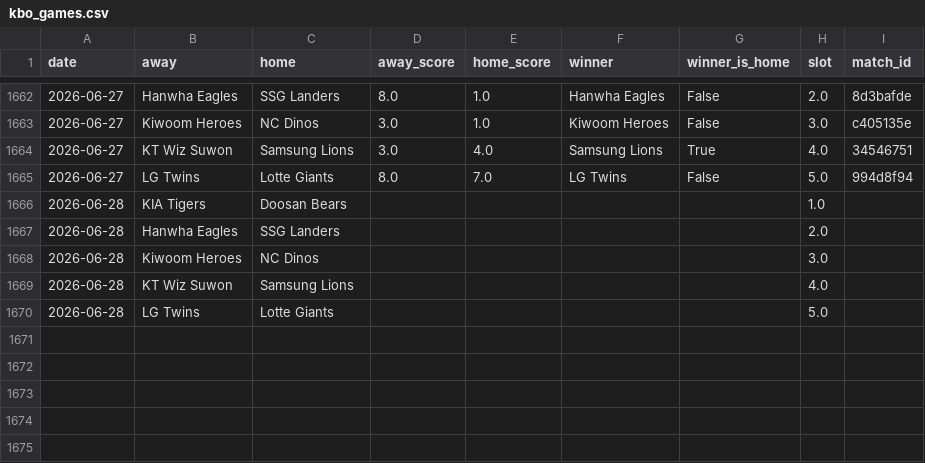
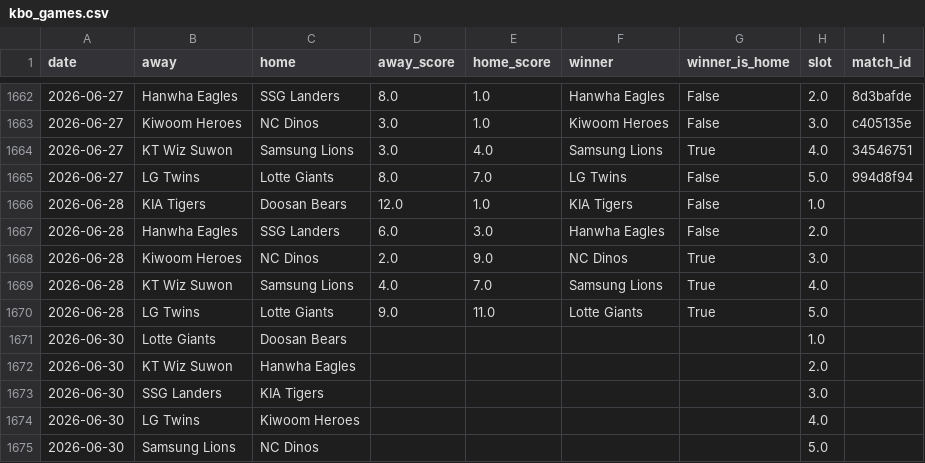
Before and after one commit to seung-min-lee/seung-min-lee-kbo-predictor, a CSV file: kbo_games.csv, drawn as a sheet; only a part is shown, gaps mark what is left out.

```diff
--- a/kbo_games.csv
+++ b/kbo_games.csv
@@ -1665,6 +1665,11 @@ date,away,home,away_score,home_score,winner,winner_is_home,slot,match_id
 2026-06-27,LG Twins,Lotte Giants,8.0,7.0,LG Twins,False,5.0,994d8f94
-2026-06-28,KIA Tigers,Doosan Bears,,,,,1.0,
-2026-06-28,Hanwha Eagles,SSG Landers,,,,,2.0,
-2026-06-28,Kiwoom Heroes,NC Dinos,,,,,3.0,
-2026-06-28,KT Wiz Suwon,Samsung Lions,,,,,4.0,
-2026-06-28,LG Twins,Lotte Giants,,,,,5.0,
+2026-06-28,KIA Tigers,Doosan Bears,12.0,1.0,KIA Tigers,False,1.0,
+2026-06-28,Hanwha Eagles,SSG Landers,6.0,3.0,Hanwha Eagles,False,2.0,
+2026-06-28,Kiwoom Heroes,NC Dinos,2.0,9.0,NC Dinos,True,3.0,
+2026-06-28,KT Wiz Suwon,Samsung Lions,4.0,7.0,Samsung Lions,True,4.0,
+2026-06-28,LG Twins,Lotte Giants,9.0,11.0,Lotte Giants,True,5.0,
+2026-06-30,Lotte Giants,Doosan Bears,,,,,1.0,
+2026-06-30,KT Wiz Suwon,Hanwha Eagles,,,,,2.0,
+2026-06-30,SSG Landers,KIA Tigers,,,,,3.0,
+2026-06-30,LG Twins,Kiwoom Heroes,,,,,4.0,
+2026-06-30,Samsung Lions,NC Dinos,,,,,5.0,
```
Also changed, not shown: kbo_verify_log.csv, 3 other files.
